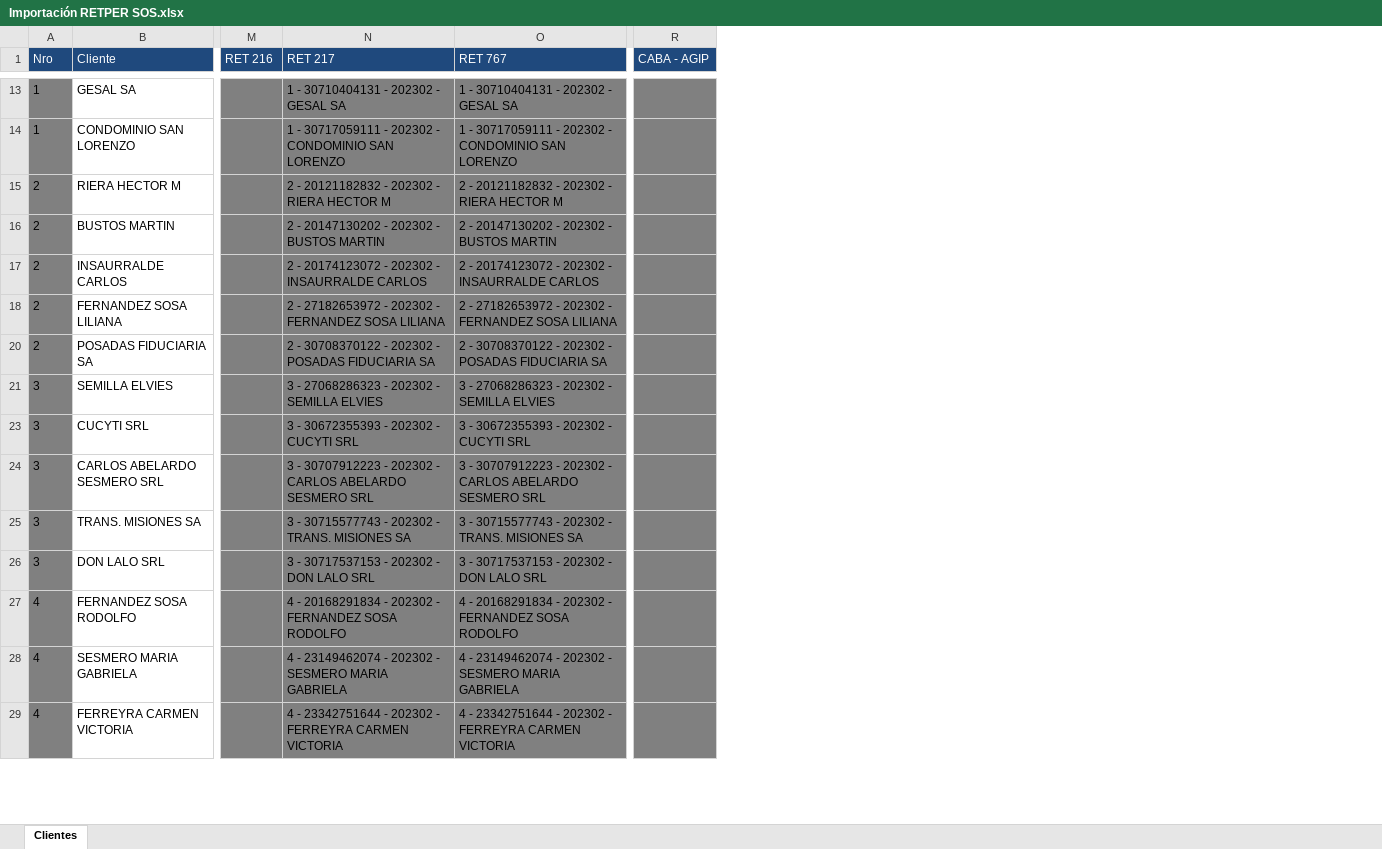
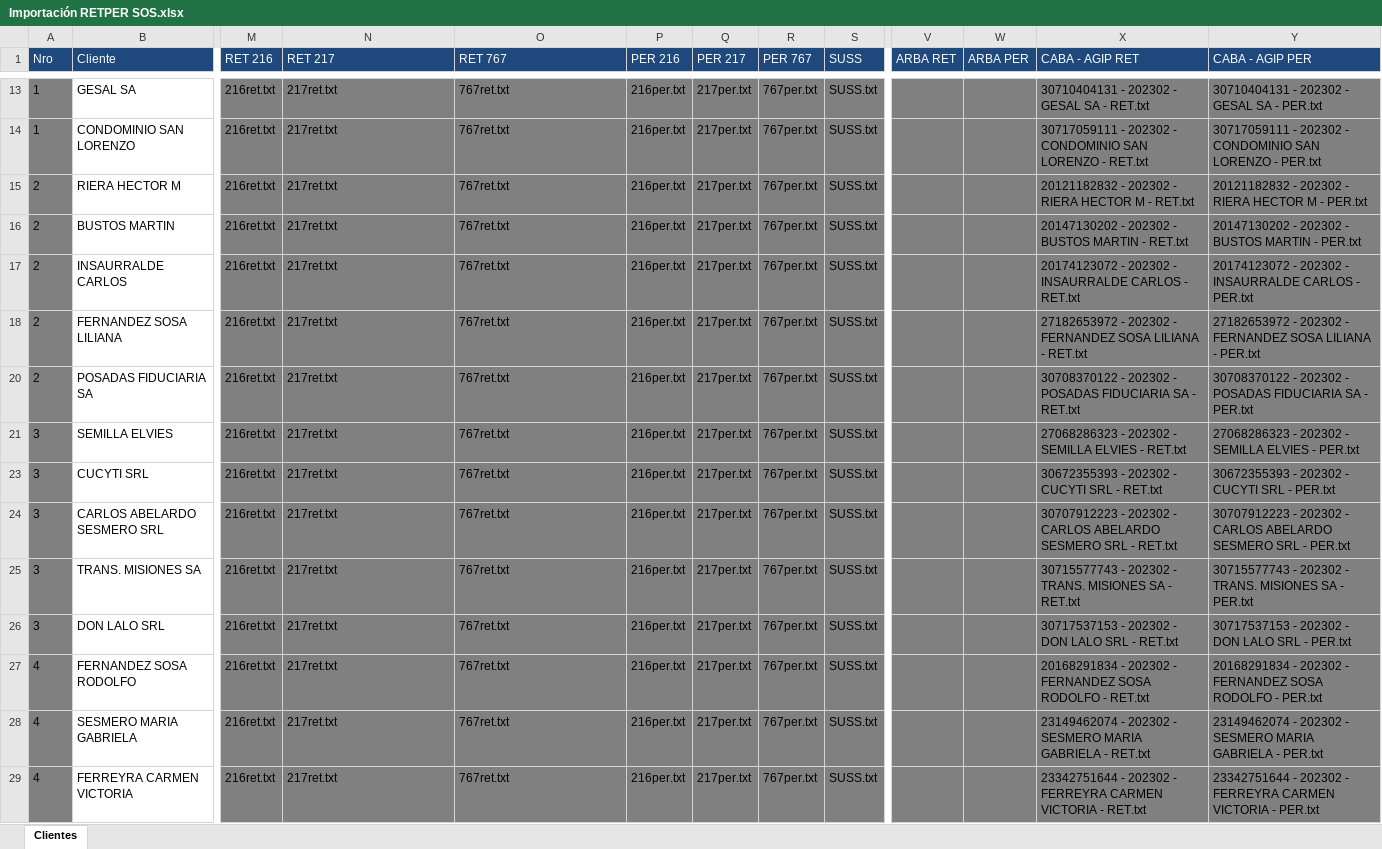
Before and after one commit to abustosp/BOT-Importar-RETPER-SOS, an Excel workbook: Importación RETPER SOS.xlsx, sheet Clientes, drawn as a sheet; only a part is shown, gaps mark what is left out; values as stored, in another font and other column widths than the file's, no borders; removed rows and columns are numbered as before the commit, all else as after; the diff covers the shown part only; the diff names each change by its address in the sheet, - before the commit and + after, or states it on an @@ line.

```diff
--- a/Importación RETPER SOS.xlsx (sheet Clientes)
+++ b/Importación RETPER SOS.xlsx (sheet Clientes)
+column P (PER 216), rows 13-29: all 216per.txt
+column Q (PER 217), rows 13-29: all 217per.txt
+column R (PER 767), rows 13-29: all 767per.txt
+column S (SUSS), rows 13-29: all SUSS.txt
-column R (CABA - AGIP), empty
+column V (ARBA RET), empty
+column W (ARBA PER), empty
+column X (CABA - AGIP RET), rows 13-29: 30710404131 - 202302 - GESAL SA - RET.txt | 30717059111 - 202302 - CONDOMINIO SAN LORENZO - RET.txt | 20121182832 - 202302 - RIERA HECTOR M - RET.txt | 20147130202 - 202302 - BUSTOS MARTIN - RET.txt | 20174123072 - 202302 - INSAURRALDE CARLOS - RET.txt | 27182653972 - 202302 - FERNANDEZ SOSA LILIANA - RET.txt | 30708370122 - 202302 - POSADAS FIDUCIARIA SA - RET.txt | 27068286323 - 202302 - SEMILLA ELVIES - RET.txt | 30672355393 - 202302 - CUCYTI SRL - RET.txt | 30707912223 - 202302 - CARLOS ABELARDO SESMERO SRL - RET.txt | 30715577743 - 202302 - TRANS. MISIONES SA - RET.txt | 30717537153 - 202302 - DON LALO SRL - RET.txt | 20168291834 - 202302 - FERNANDEZ SOSA RODOLFO - RET.txt | 23149462074 - 202302 - SESMERO MARIA GABRIELA - RET.txt | 23342751644 - 202302 - FERREYRA CARMEN VICTORIA - RET.txt
+column Y (CABA - AGIP PER), rows 13-29: 30710404131 - 202302 - GESAL SA - PER.txt | 30717059111 - 202302 - CONDOMINIO SAN LORENZO - PER.txt | 20121182832 - 202302 - RIERA HECTOR M - PER.txt | 20147130202 - 202302 - BUSTOS MARTIN - PER.txt | 20174123072 - 202302 - INSAURRALDE CARLOS - PER.txt | 27182653972 - 202302 - FERNANDEZ SOSA LILIANA - PER.txt | 30708370122 - 202302 - POSADAS FIDUCIARIA SA - PER.txt | 27068286323 - 202302 - SEMILLA ELVIES - PER.txt | 30672355393 - 202302 - CUCYTI SRL - PER.txt | 30707912223 - 202302 - CARLOS ABELARDO SESMERO SRL - PER.txt | 30715577743 - 202302 - TRANS. MISIONES SA - PER.txt | 30717537153 - 202302 - DON LALO SRL - PER.txt | 20168291834 - 202302 - FERNANDEZ SOSA RODOLFO - PER.txt | 23149462074 - 202302 - SESMERO MARIA GABRIELA - PER.txt | 23342751644 - 202302 - FERREYRA CARMEN VICTORIA - PER.txt
-M13:M18 (RET 216): (empty)
+M13:M18 (RET 216): 216ret.txt
-N13 (RET 217): 1 - 30710404131 - 202302 - GESAL SA
+N13 (RET 217): 217ret.txt
-O13 (RET 767): 1 - 30710404131 - 202302 - GESAL SA
+O13 (RET 767): 767ret.txt
-N14 (RET 217): 1 - 30717059111 - 202302 - CONDOMINIO SAN LORENZO
+N14 (RET 217): 217ret.txt
-O14 (RET 767): 1 - 30717059111 - 202302 - CONDOMINIO SAN LORENZO
+O14 (RET 767): 767ret.txt
-N15 (RET 217): 2 - 20121182832 - 202302 - RIERA HECTOR M
+N15 (RET 217): 217ret.txt
-O15 (RET 767): 2 - 20121182832 - 202302 - RIERA HECTOR M
+O15 (RET 767): 767ret.txt
-N16 (RET 217): 2 - 20147130202 - 202302 - BUSTOS MARTIN
+N16 (RET 217): 217ret.txt
-O16 (RET 767): 2 - 20147130202 - 202302 - BUSTOS MARTIN
+O16 (RET 767): 767ret.txt
-N17 (RET 217): 2 - 20174123072 - 202302 - INSAURRALDE CARLOS
+N17 (RET 217): 217ret.txt
-O17 (RET 767): 2 - 20174123072 - 202302 - INSAURRALDE CARLOS
+O17 (RET 767): 767ret.txt
-N18 (RET 217): 2 - 27182653972 - 202302 - FERNANDEZ SOSA LILIANA
+N18 (RET 217): 217ret.txt
-O18 (RET 767): 2 - 27182653972 - 202302 - FERNANDEZ SOSA LILIANA
+O18 (RET 767): 767ret.txt
-M20:M21 (RET 216): (empty)
+M20:M21 (RET 216): 216ret.txt
-N20 (RET 217): 2 - 30708370122 - 202302 - POSADAS FIDUCIARIA SA
+N20 (RET 217): 217ret.txt
-O20 (RET 767): 2 - 30708370122 - 202302 - POSADAS FIDUCIARIA SA
+O20 (RET 767): 767ret.txt
-N21 (RET 217): 3 - 27068286323 - 202302 - SEMILLA ELVIES
+N21 (RET 217): 217ret.txt
-O21 (RET 767): 3 - 27068286323 - 202302 - SEMILLA ELVIES
+O21 (RET 767): 767ret.txt
-M23:M29 (RET 216): (empty)
+M23:M29 (RET 216): 216ret.txt
-N23 (RET 217): 3 - 30672355393 - 202302 - CUCYTI SRL
+N23 (RET 217): 217ret.txt
-O23 (RET 767): 3 - 30672355393 - 202302 - CUCYTI SRL
+O23 (RET 767): 767ret.txt
-N24 (RET 217): 3 - 30707912223 - 202302 - CARLOS ABELARDO SESMERO SRL
+N24 (RET 217): 217ret.txt
-O24 (RET 767): 3 - 30707912223 - 202302 - CARLOS ABELARDO SESMERO SRL
+O24 (RET 767): 767ret.txt
-N25 (RET 217): 3 - 30715577743 - 202302 - TRANS. MISIONES SA
+N25 (RET 217): 217ret.txt
-O25 (RET 767): 3 - 30715577743 - 202302 - TRANS. MISIONES SA
+O25 (RET 767): 767ret.txt
-N26 (RET 217): 3 - 30717537153 - 202302 - DON LALO SRL
+N26 (RET 217): 217ret.txt
-O26 (RET 767): 3 - 30717537153 - 202302 - DON LALO SRL
+O26 (RET 767): 767ret.txt
-N27 (RET 217): 4 - 20168291834 - 202302 - FERNANDEZ SOSA RODOLFO
+N27 (RET 217): 217ret.txt
-O27 (RET 767): 4 - 20168291834 - 202302 - FERNANDEZ SOSA RODOLFO
+O27 (RET 767): 767ret.txt
-N28 (RET 217): 4 - 23149462074 - 202302 - SESMERO MARIA GABRIELA
+N28 (RET 217): 217ret.txt
-O28 (RET 767): 4 - 23149462074 - 202302 - SESMERO MARIA GABRIELA
+O28 (RET 767): 767ret.txt
-N29 (RET 217): 4 - 23342751644 - 202302 - FERREYRA CARMEN VICTORIA
+N29 (RET 217): 217ret.txt
-O29 (RET 767): 4 - 23342751644 - 202302 - FERREYRA CARMEN VICTORIA
+O29 (RET 767): 767ret.txt
```
Also changed, not shown: 165 edited cells elsewhere in this sheet, Control.xlsx, 3 other files.
